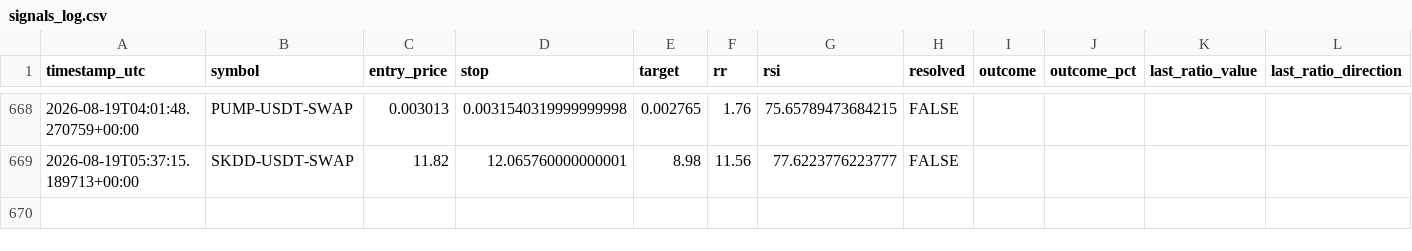
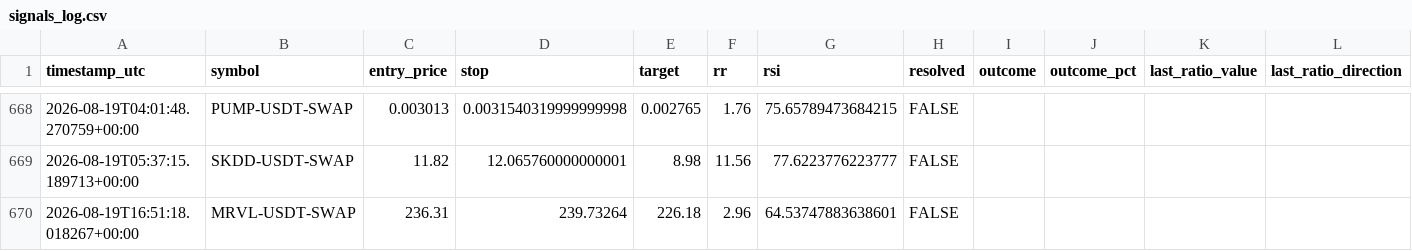
Before and after one commit to beceriksi/pailesortbulan, a CSV file: signals_log.csv, drawn as a sheet; only a part is shown, gaps mark what is left out; the diff names each change by its address in the sheet, - before the commit and + after, or states it on an @@ line.

```diff
--- a/signals_log.csv
+++ b/signals_log.csv
+row 670: 2026-08-19T16:51:18.018267+00:00 | MRVL-USDT-SWAP | 236.31 | 239.73264 | 226.18 | 2.96 | 64.53747883638601 | FALSE
```
